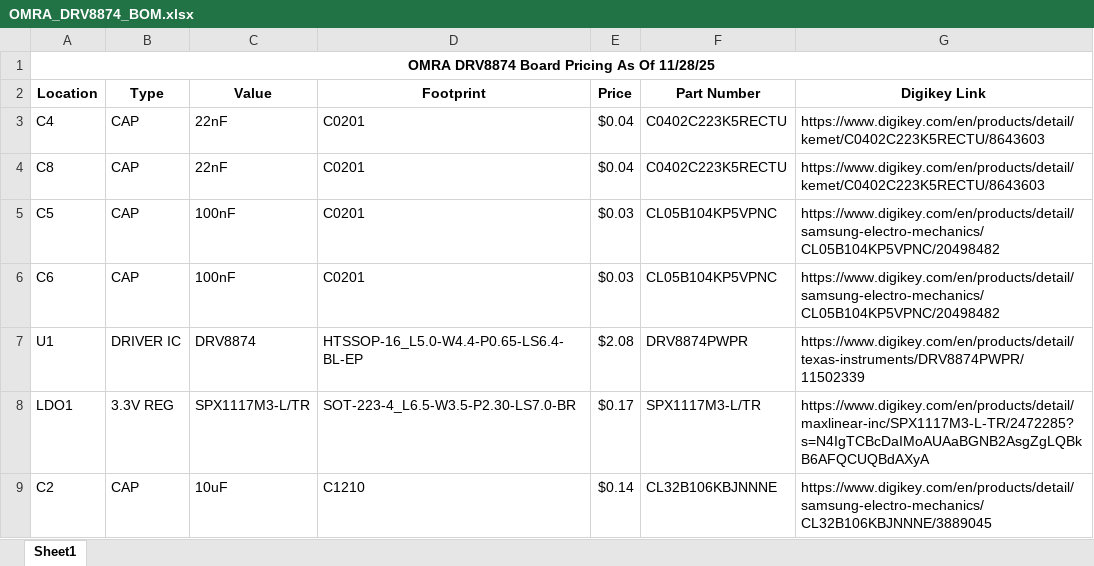
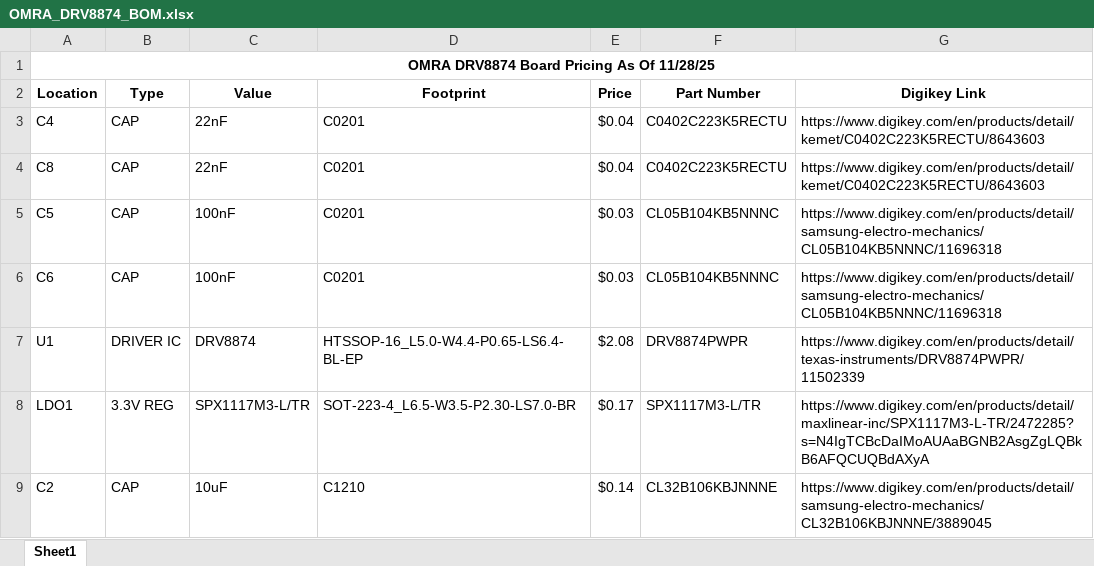
Before and after one commit to TheOneTheProdigy/OMRA-TI-DRV8874-Booster-Module, an Excel workbook: PCB/OMRA_DRV8874_BOM.xlsx, sheet Sheet1, drawn as a sheet; only a part is shown; values as stored, in another font and other column widths than the file's, no borders; the diff names each change by its address in the sheet, - before the commit and + after, or states it on an @@ line.

Commit message:
Update OMRA_DRV8874_BOM.xlsx

```diff
--- a/PCB/OMRA_DRV8874_BOM.xlsx (sheet Sheet1)
+++ b/PCB/OMRA_DRV8874_BOM.xlsx (sheet Sheet1)
-F5:F6 (Part Number): CL05B104KP5VPNC
+F5:F6 (Part Number): CL05B104KB5NNNC
-G5:G6 (Digikey Link): https://www.digikey.com/en/products/detail/samsung-electro-mechanics/CL05B104KP5VPNC/20498482
+G5:G6 (Digikey Link): https://www.digikey.com/en/products/detail/samsung-electro-mechanics/CL05B104KB5NNNC/11696318
```
